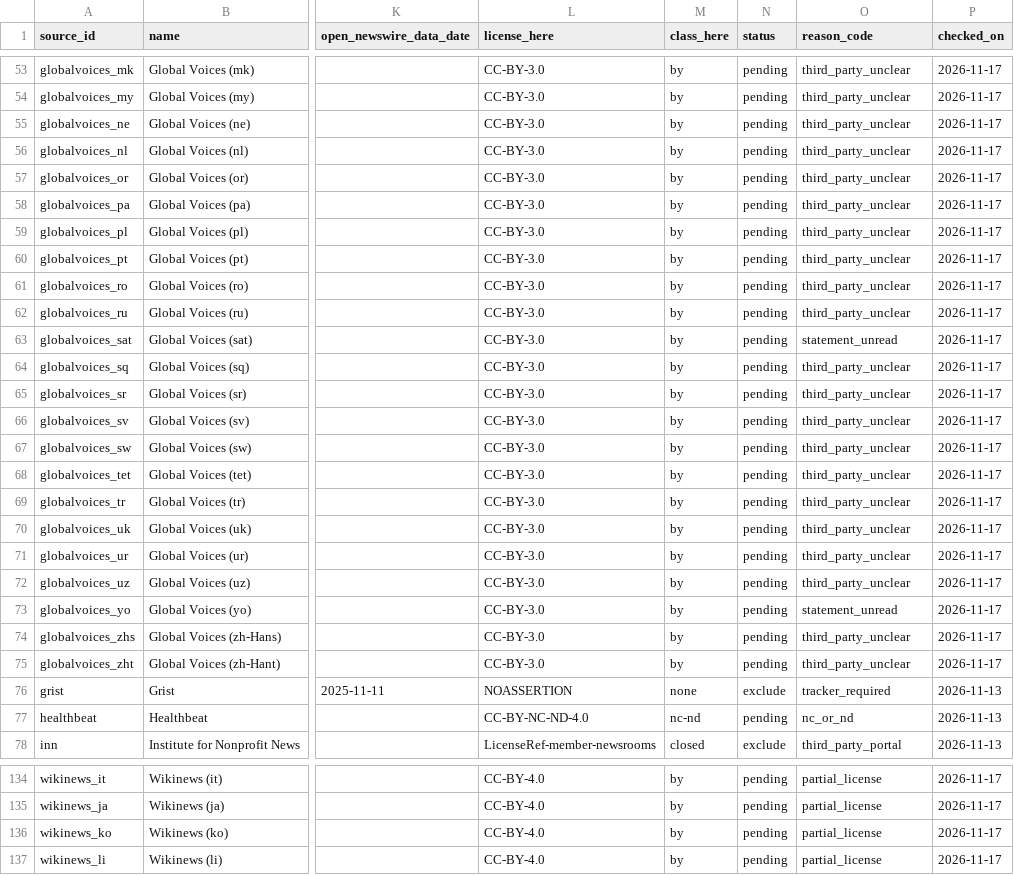
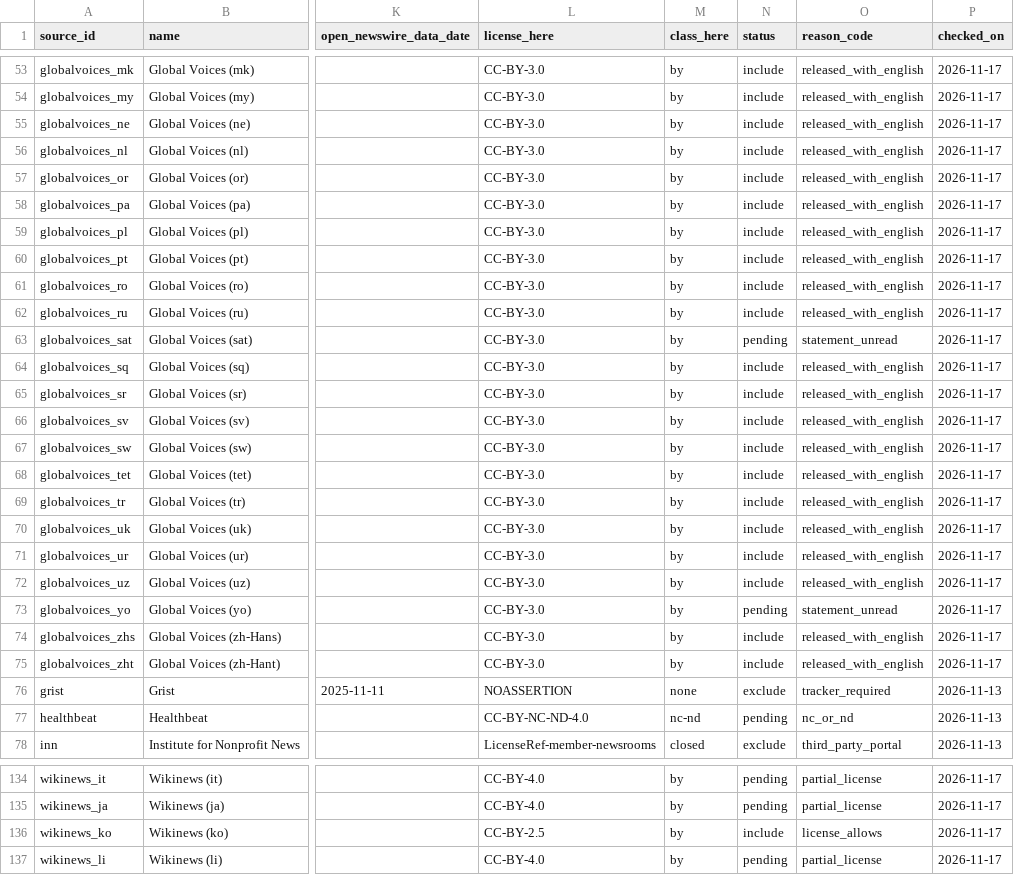
Before and after one commit to obadaKraishan/commonswire, a CSV file: data/audit/comparison.csv, drawn as a sheet; only a part is shown, gaps mark what is left out; the diff covers the shown part only; the diff names each change by its address in the sheet, - before the commit and + after, or states it on an @@ line.

```diff
--- a/data/audit/comparison.csv
+++ b/data/audit/comparison.csv
-N53:N62 (status): pending
+N53:N62 (status): include
-O53:O62 (reason_code): third_party_unclear
+O53:O62 (reason_code): released_with_english
-N64:N72 (status): pending
+N64:N72 (status): include
-O64:O72 (reason_code): third_party_unclear
+O64:O72 (reason_code): released_with_english
-N74:N75 (status): pending
+N74:N75 (status): include
-O74:O75 (reason_code): third_party_unclear
+O74:O75 (reason_code): released_with_english
-L136 (license_here): CC-BY-4.0
+L136 (license_here): CC-BY-2.5
-N136 (status): pending
+N136 (status): include
-O136 (reason_code): partial_license
+O136 (reason_code): license_allows
```
Also changed, not shown: 78 edited cells elsewhere in this file, data/sources.csv, 1 other file.
